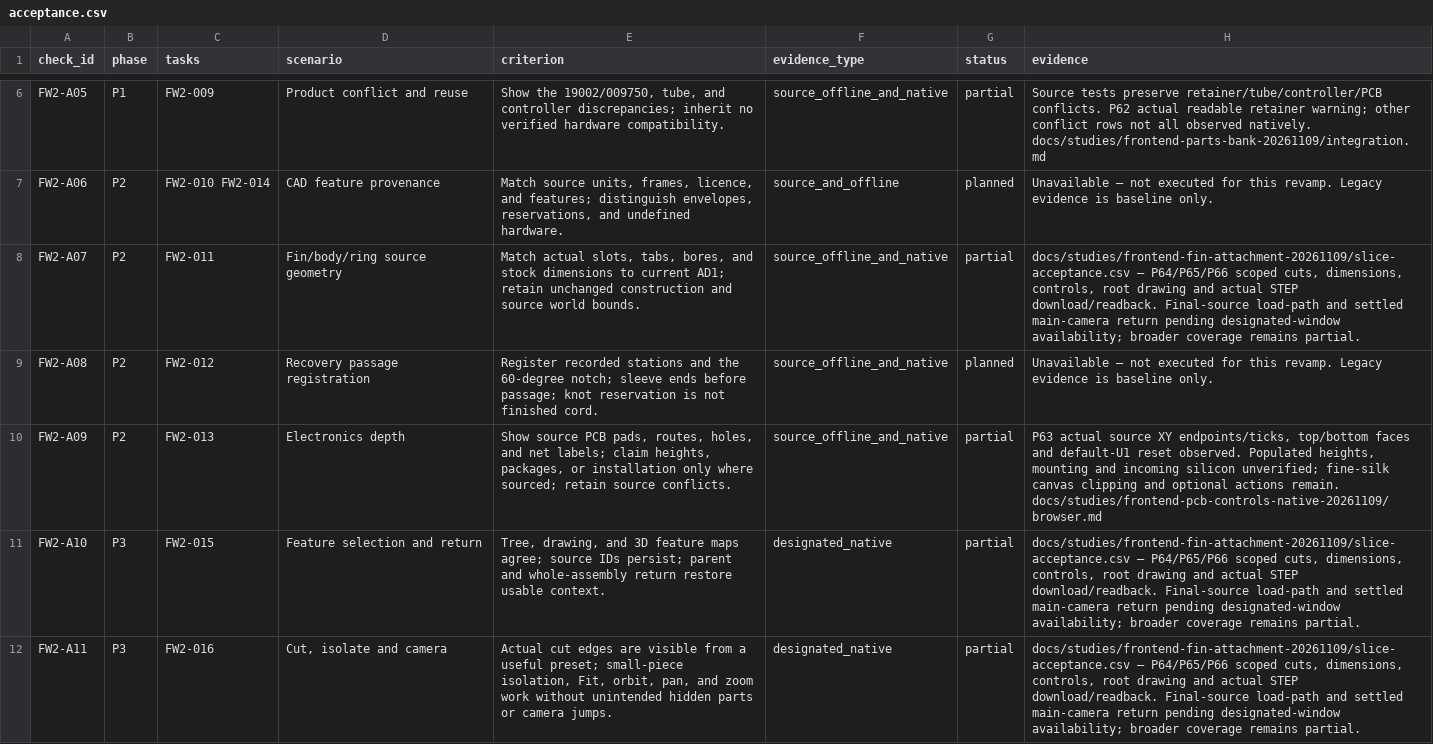
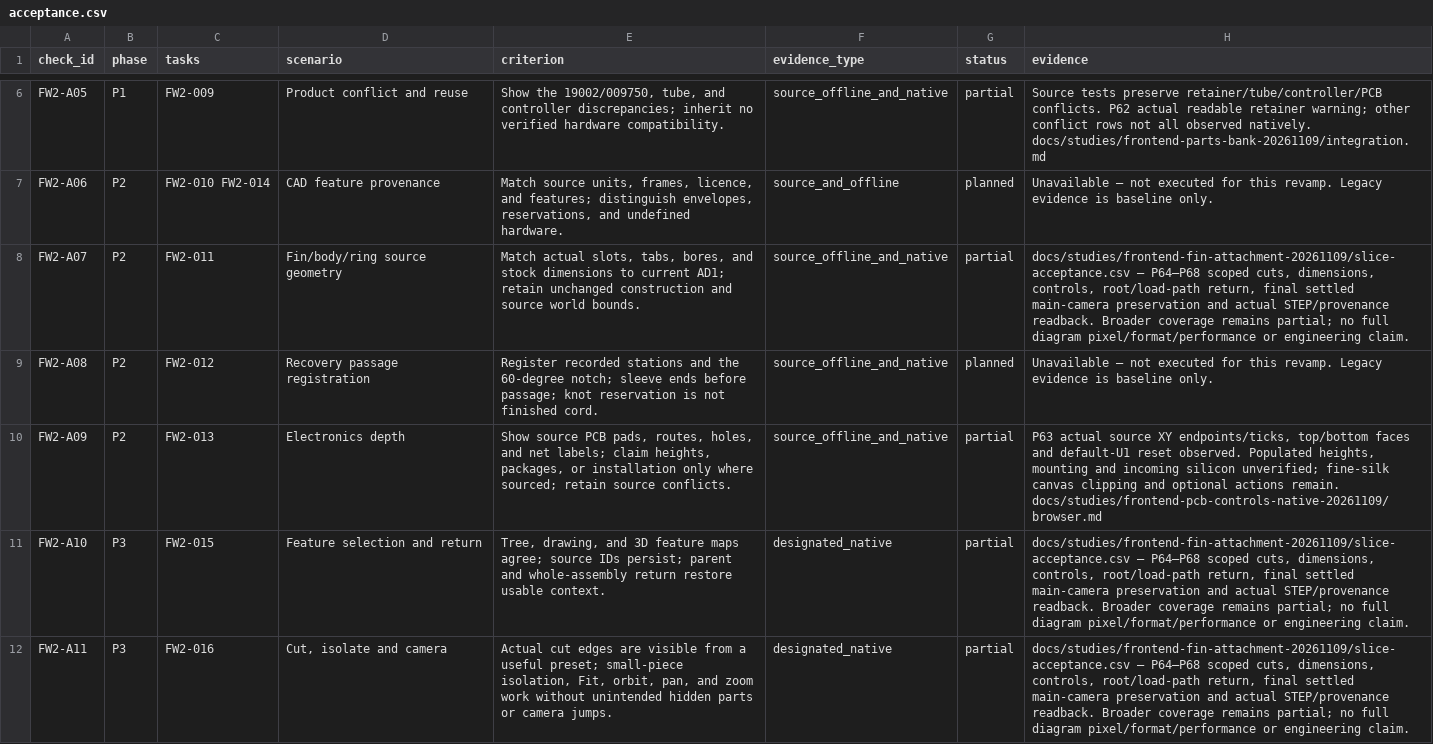
Before and after one commit to kudratsingh/rocket-twin, a CSV file: docs/frontend-design-workbench-v2/acceptance.csv, drawn as a sheet; only a part is shown, gaps mark what is left out; the diff covers the shown part only.

Commit message:
fix(viewer): retain Design through joint evidence navigation

```diff
--- a/docs/frontend-design-workbench-v2/acceptance.csv
+++ b/docs/frontend-design-workbench-v2/acceptance.csv
@@ -7,6 +7,6 @@ FW2-A05,P1,FW2-009,Product conflict and reuse,"Show the 19002/009750, tube, and
 FW2-A06,P2,FW2-010 FW2-014,CAD feature provenance,"Match source units, frames, licence, and features; distinguish envelopes, reservations, and undefined hardware.",source_and_offline,planned,Unavailable — not executed for this revamp. Legacy evidence is baseline only.
-FW2-A07,P2,FW2-011,Fin/body/ring source geometry,"Match actual slots, tabs, bores, and stock dimensions to current AD1; retain unchanged construction and source world bounds.",source_offline_and_native,partial,"docs/studies/frontend-fin-attachment-20261109/slice-acceptance.csv — P64/P65/P66 scoped cuts, dimensions, controls, root drawing and actual STEP download/readback. Final-source load-path and settled main-camera return pending designated-window availability; broader coverage remains partial."
+FW2-A07,P2,FW2-011,Fin/body/ring source geometry,"Match actual slots, tabs, bores, and stock dimensions to current AD1; retain unchanged construction and source world bounds.",source_offline_and_native,partial,"docs/studies/frontend-fin-attachment-20261109/slice-acceptance.csv — P64–P68 scoped cuts, dimensions, controls, root/load-path return, final settled main-camera preservation and actual STEP/provenance readback. Broader coverage remains partial; no full diagram pixel/format/performance or engineering claim."
 FW2-A08,P2,FW2-012,Recovery passage registration,Register recorded stations and the 60-degree notch; sleeve ends before passage; knot reservation is not finished cord.,source_offline_and_native,planned,Unavailable — not executed for this revamp. Legacy evidence is baseline only.
 FW2-A09,P2,FW2-013,Electronics depth,"Show source PCB pads, routes, holes, and net labels; claim heights, packages, or installation only where sourced; retain source conflicts.",source_offline_and_native,partial,"P63 actual source XY endpoints/ticks, top/bottom faces and default-U1 reset observed. Populated heights, mounting and incoming silicon unverified; fine-silk canvas clipping and optional actions remain. docs/studies/frontend-pcb-controls-native-20261109/browser.md"
-FW2-A10,P3,FW2-015,Feature selection and return,"Tree, drawing, and 3D feature maps agree; source IDs persist; parent and whole-assembly return restore usable context.",designated_native,partial,"docs/studies/frontend-fin-attachment-20261109/slice-acceptance.csv — P64/P65/P66 scoped cuts, dimensions, controls, root drawing and actual STEP download/readback. Final-source load-path and settled main-camera return pending designated-window availability; broader coverage remains partial."
-FW2-A11,P3,FW2-016,"Cut, isolate and camera","Actual cut edges are visible from a useful preset; small-piece isolation, Fit, orbit, pan, and zoom work without unintended hidden parts or camera jumps.",designated_native,partial,"docs/studies/frontend-fin-attachment-20261109/slice-acceptance.csv — P64/P65/P66 scoped cuts, dimensions, controls, root drawing and actual STEP download/readback. Final-source load-path and settled main-camera return pending designated-window availability; broader coverage remains partial."
+FW2-A10,P3,FW2-015,Feature selection and return,"Tree, drawing, and 3D feature maps agree; source IDs persist; parent and whole-assembly return restore usable context.",designated_native,partial,"docs/studies/frontend-fin-attachment-20261109/slice-acceptance.csv — P64–P68 scoped cuts, dimensions, controls, root/load-path return, final settled main-camera preservation and actual STEP/provenance readback. Broader coverage remains partial; no full diagram pixel/format/performance or engineering claim."
+FW2-A11,P3,FW2-016,"Cut, isolate and camera","Actual cut edges are visible from a useful preset; small-piece isolation, Fit, orbit, pan, and zoom work without unintended hidden parts or camera jumps.",designated_native,partial,"docs/studies/frontend-fin-attachment-20261109/slice-acceptance.csv — P64–P68 scoped cuts, dimensions, controls, root/load-path return, final settled main-camera preservation and actual STEP/provenance readback. Broader coverage remains partial; no full diagram pixel/format/performance or engineering claim."
```
Also changed, not shown: 6 edited cells elsewhere in this file, docs/frontend-revamp-acceptance.csv, docs/studies/frontend-fin-attachment-20261109/slice-acceptance.csv, 20 other files.
